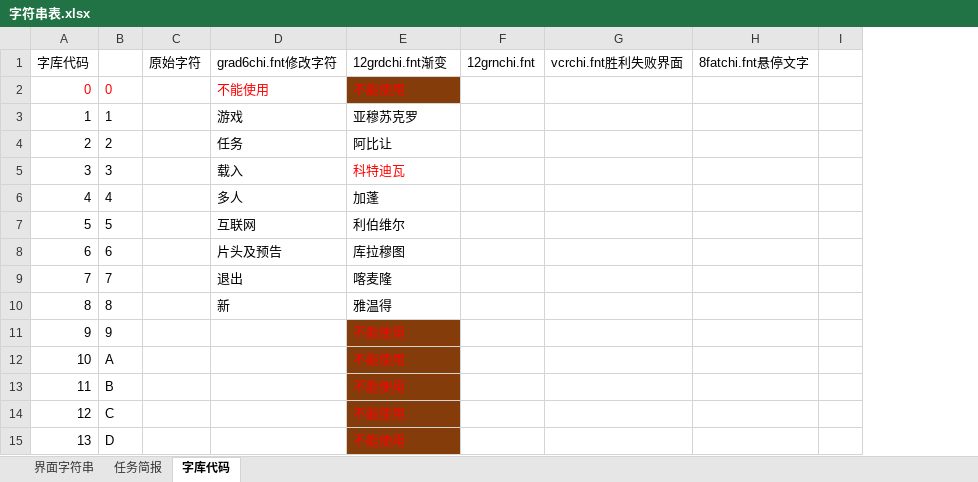
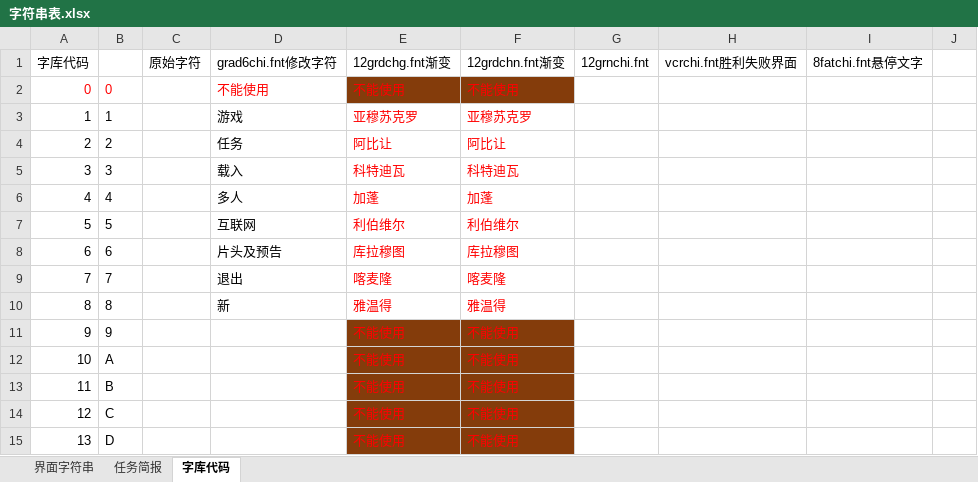
Before and after one commit to yjfyy/cc, an Excel workbook: ccchi/字符串表.xlsx, sheet 字库代码, drawn as a sheet; only a part is shown; values as stored, in another font and other column widths than the file's, no borders; charts and pictures not drawn; the diff covers the shown part only; the diff names each change by its address in the sheet, - before the commit and + after, or states it on an @@ line.

```diff
--- a/ccchi/字符串表.xlsx (sheet 字库代码)
+++ b/ccchi/字符串表.xlsx (sheet 字库代码)
+column F (12grdchn.fnt渐变), rows 2-15: 不能使用 | 亚穆苏克罗 | 阿比让 | 科特迪瓦 | 加蓬 | 利伯维尔 | 库拉穆图 | 喀麦隆 | 雅温得 | 不能使用 | 不能使用 | 不能使用 | 不能使用 | 不能使用
-E1: 12grdchi.fnt渐变
+E1: 12grdchg.fnt渐变
-E3:E4 text colour: black
+E3:E4 text colour: #FF0000
-E6:E10 text colour: black
+E6:E10 text colour: #FF0000
```
Also changed, not shown: cell formats elsewhere in this sheet, sheet 界面字符串, charts or pictures, 5 other files.
